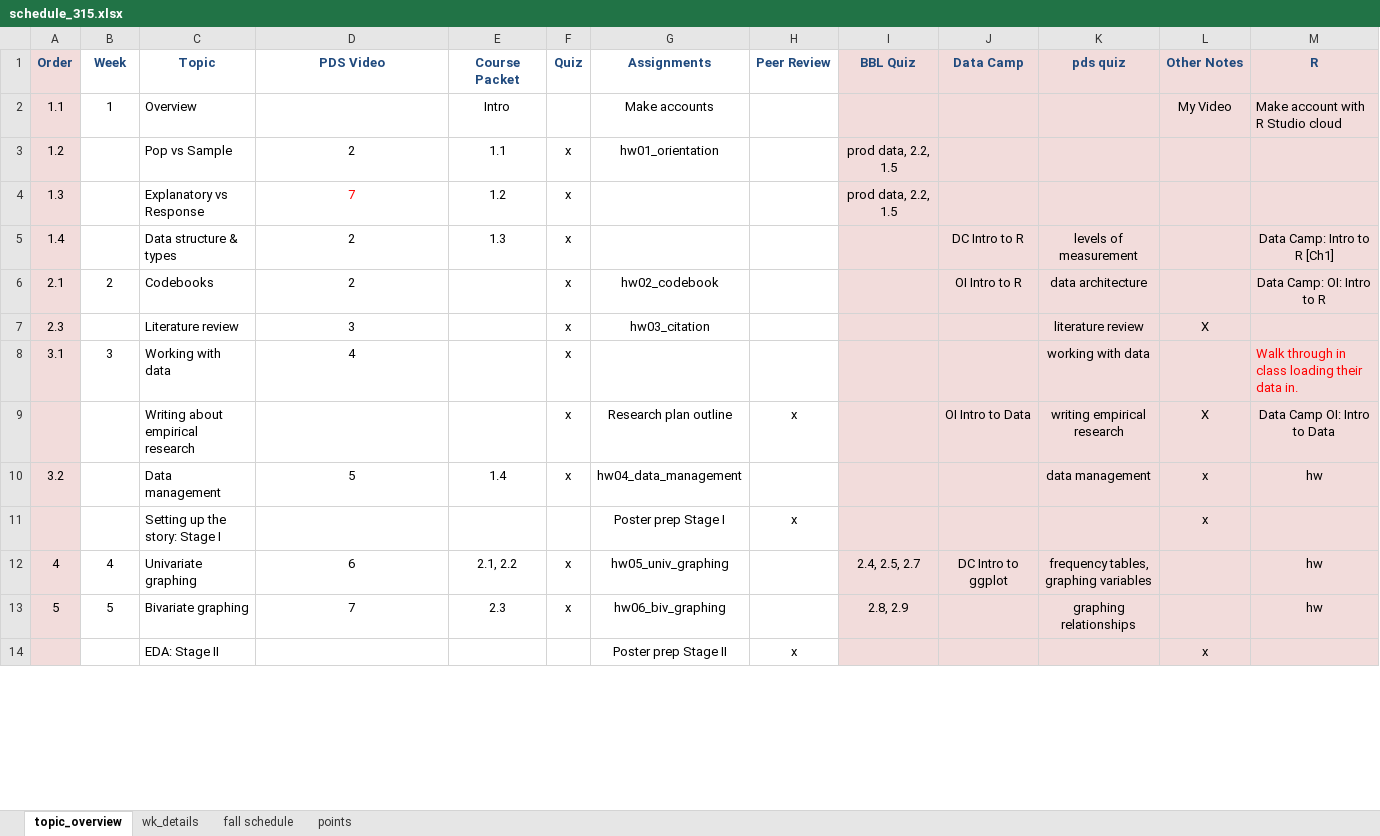
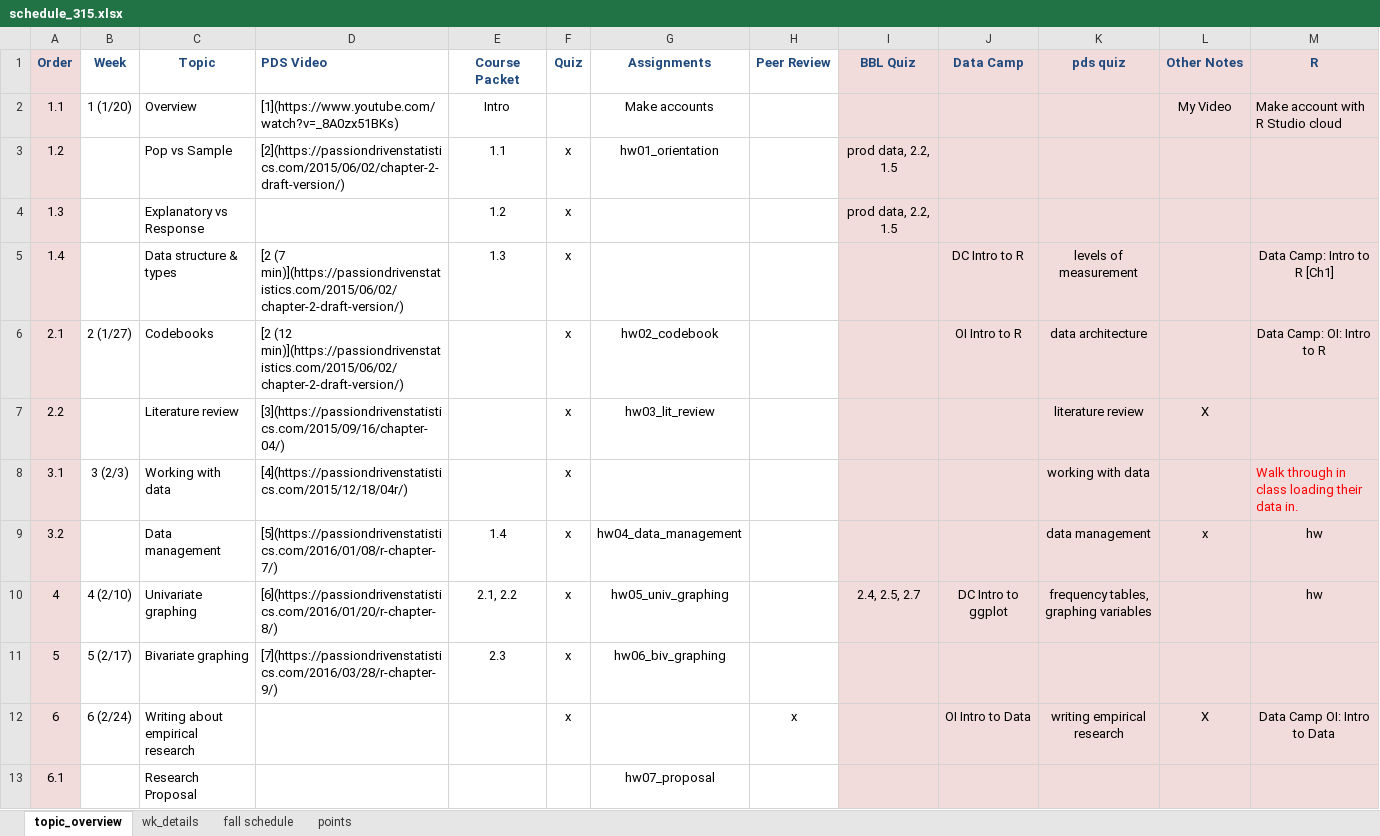
Before and after one commit to norcalbiostat/MATH315, an Excel workbook: schedule_315.xlsx, sheet topic_overview, drawn as a sheet; only a part is shown; values as stored, in another font and other column widths than the file's, no borders; removed rows and columns are numbered as before the commit, all else as after; the diff covers the shown part only; the diff names each change by its address in the sheet, - before the commit and + after, or states it on an @@ line.

Commit message:
finish schedule

```diff
--- a/schedule_315.xlsx (sheet topic_overview)
+++ b/schedule_315.xlsx (sheet topic_overview)
-D1 alignment: center
+D1 alignment: left
-B2 (Week): 1
+B2 (Week): 1 (1/20)
-D2 (PDS Video): (empty)
+D2 (PDS Video): [1](https://www.youtube.com/watch?v=_8A0zx51BKs)
-D3 (PDS Video): 2
+D3 (PDS Video): [2](https://passiondrivenstatistics.com/2015/06/02/chapter-2-draft-version/)
-D3 alignment: center
+D3 alignment: left
-D4 (PDS Video): 7
+D4 (PDS Video): (empty)
-D5 (PDS Video): 2
+D5 (PDS Video): [2 (7 min)](https://passiondrivenstatistics.com/2015/06/02/chapter-2-draft-version/)
-D5:D8 alignment: center
+D5:D8 alignment: left
-B6 (Week): 2
+B6 (Week): 2 (1/27)
-D6 (PDS Video): 2
+D6 (PDS Video): [2 (12 min)](https://passiondrivenstatistics.com/2015/06/02/chapter-2-draft-version/)
-A7 (Order): 2.3
+A7 (Order): 2.2
-D7 (PDS Video): 3
+D7 (PDS Video): [3](https://passiondrivenstatistics.com/2015/09/16/chapter-04/)
-G7 (Assignments): hw03_citation
+G7 (Assignments): hw03_lit_review
-B8 (Week): 3
+B8 (Week): 3 (2/3)
-D8 (PDS Video): 4
+D8 (PDS Video): [4](https://passiondrivenstatistics.com/2015/12/18/04r/)
-row 9:  |  | Writing about empirical research |  |  | x | Research plan outline | x |  | OI Intro to Data | writing empirical research | X | Data Camp OI: Intro to Data
-D9 (PDS Video): 5
+D9 (PDS Video): [5](https://passiondrivenstatistics.com/2016/01/08/r-chapter-7/)
-D9 alignment: center
+D9 alignment: left
-row 11:  |  | Setting up the story: Stage I |  |  |  | Poster prep Stage I | x |  |  |  | x
-B10 (Week): 4
+B10 (Week): 4 (2/10)
-D10 (PDS Video): 6
+D10 (PDS Video): [6](https://passiondrivenstatistics.com/2016/01/20/r-chapter-8/)
-D10:D11 alignment: center
+D10:D11 alignment: left
-B11 (Week): 5
+B11 (Week): 5 (2/17)
-D11 (PDS Video): 7
+D11 (PDS Video): [7](https://passiondrivenstatistics.com/2016/03/28/r-chapter-9/)
-I11 (BBL Quiz): 2.8, 2.9
+I11 (BBL Quiz): (empty)
-K11 (pds quiz): graphing relationships
+K11 (pds quiz): (empty)
-M11 (R): hw
+M11 (R): (empty)
-row 14:  |  | EDA: Stage II |  |  |  | Poster prep Stage II | x |  |  |  | x
+row 12: 6 | 6 (2/24) | Writing about empirical research |  |  | x |  | x |  | OI Intro to Data | writing empirical research | X | Data Camp OI: Intro to Data
+row 13: 6.1 |  | Research Proposal |  |  |  | hw07_proposal
```
Also changed, not shown: 8 added rows, 6 removed rows, 35 edited cells and cell formats elsewhere in this sheet, 25 other files.
